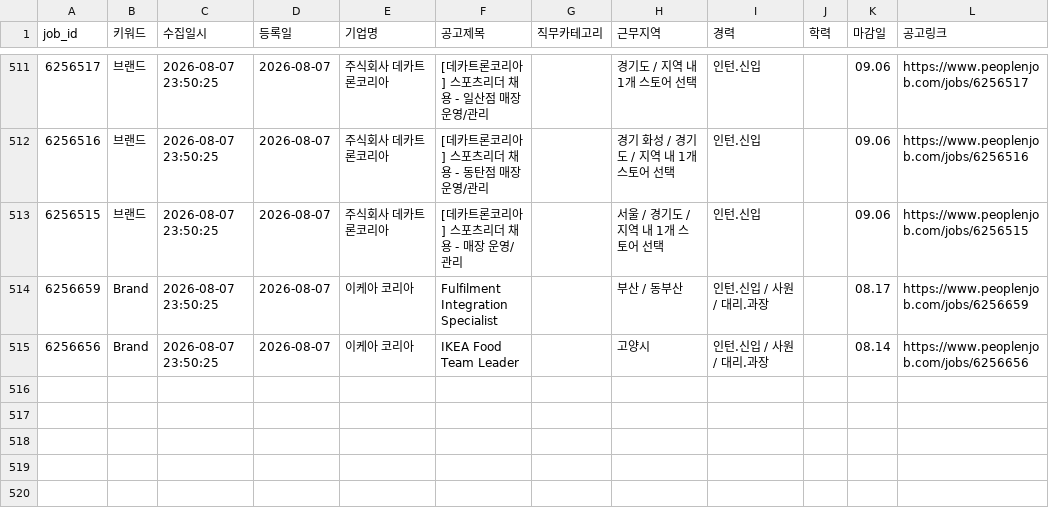
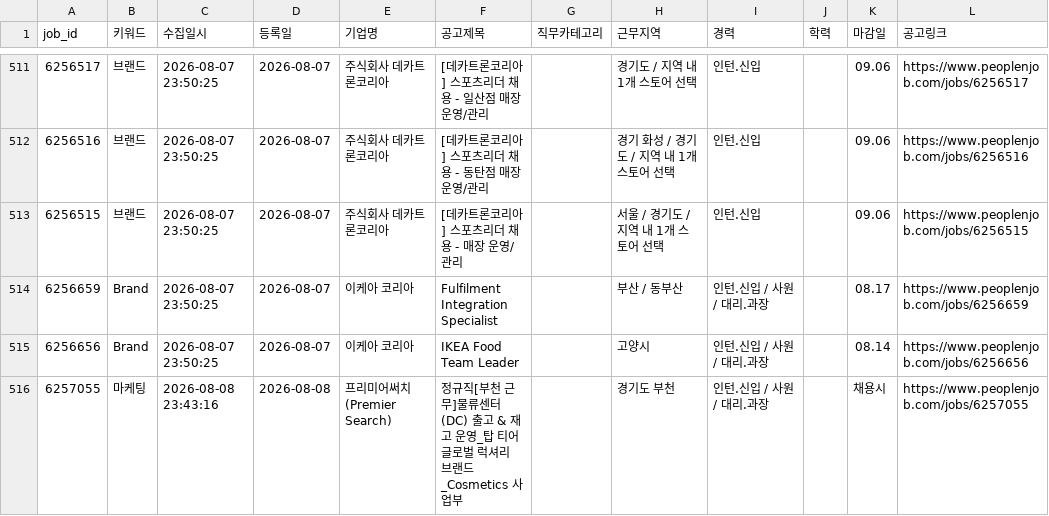
Before and after one commit to djgeum/RunETF, a CSV file: .github/job.bot/peoplenjob_main.csv, drawn as a sheet; only a part is shown, gaps mark what is left out; the diff names each change by its address in the sheet, - before the commit and + after, or states it on an @@ line.

```diff
--- a/.github/job.bot/peoplenjob_main.csv
+++ b/.github/job.bot/peoplenjob_main.csv
+row 516: 6257055 | 마케팅 | 2026-08-08 23:43:16 | 2026-08-08 | 프리미어써치(Premier Search) | 정규직[부천 근무]물류센터(DC) 출고 & 재고 운영_탑 티어 글로벌 럭셔리 브랜드_Cosmetics 사업부 |  | 경기도 부천 | 인턴.신입 / 사원 / 대리.과장 |  | 채용시 | https://www.peoplenjob.com/jobs/6257055
```
Also changed, not shown: .github/job.bot/jobkorea_list.csv, .github/job.bot/peoplenjob_list.csv, 1 other file.
